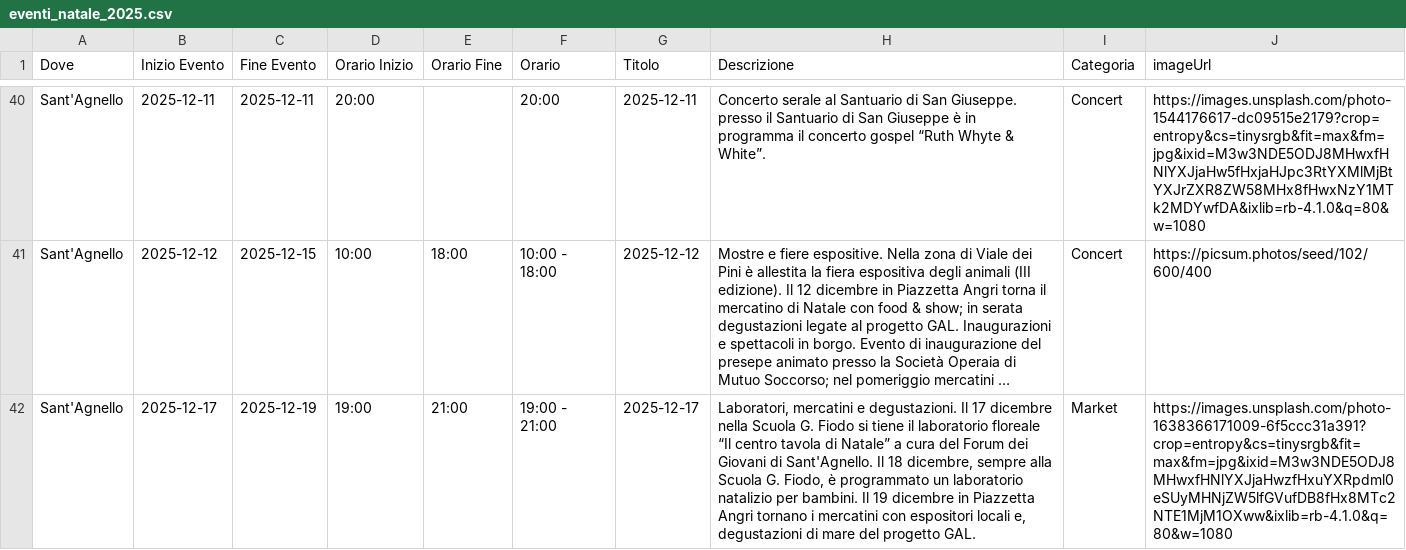
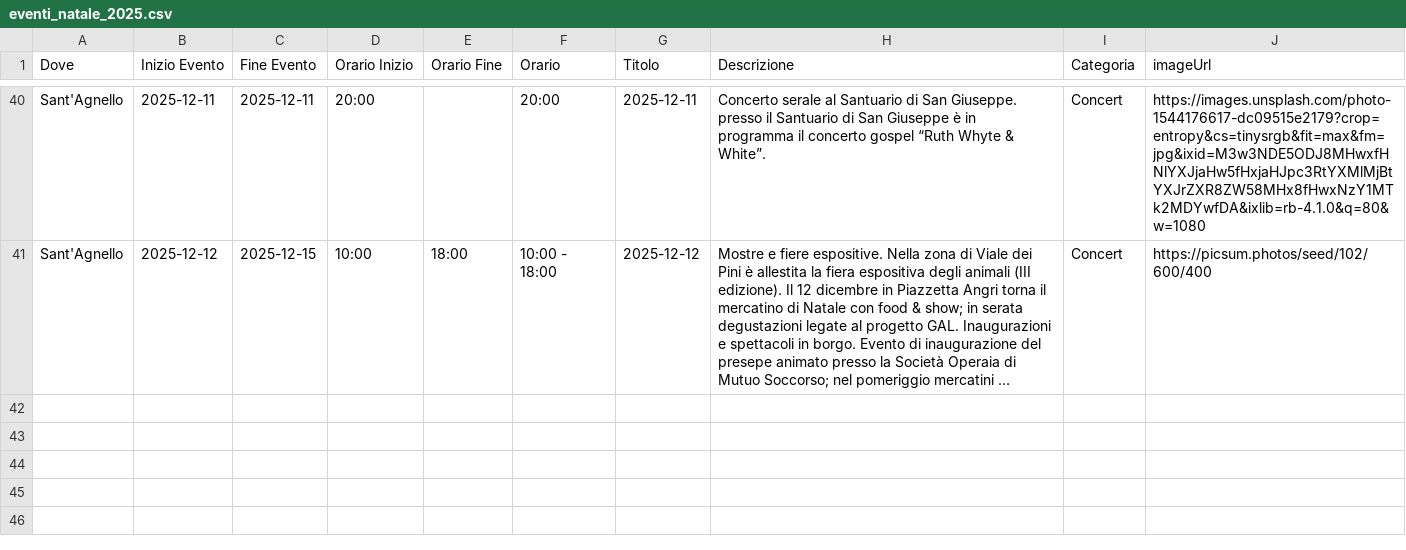
Before and after one commit to mich-de/events2025, a CSV file: eventi_natale_2025.csv, drawn as a sheet; only a part is shown, gaps mark what is left out; long unchanged cells end in …; the diff names each change by its address in the sheet, - before the commit and + after, or states it on an @@ line.

Commit message:
feat: Aggiorna eventi dal dashboard [2025-12-08T13:51:38.036Z]

```diff
--- a/eventi_natale_2025.csv
+++ b/eventi_natale_2025.csv
-row 42: Sant'Agnello | 2025-12-17 | 2025-12-19 | 19:00 | 21:00 | 19:00 - 21:00 | 2025-12-17 | Laboratori, mercatini e degustazioni. Il 17 dicembre nella Scuola G. Fiodo si tiene il laboratorio floreale “Il centro tavola di Natale” a cura del Forum dei Giovani di Sant'Agnello. Il 18 dicembre, sempre alla Scuola G. Fiodo, è programmato un laboratorio natalizio per bambini. Il 19 dicembre in Piazzetta Angri tornano i mercatini con espositori locali e, degustazioni di mare del progetto GAL. | Market | https://images.unsplash.com/photo-1638366171009-6f5ccc31a391?crop=entropy&cs=tinysrgb&fit=max&fm=jpg&ixid=M3w3NDE5ODJ8MHwxfHNlYXJjaHwzfHxuYXRpdml0eSUyMHNjZW5lfGVufDB8fHx8MTc2NTE1MjM1OXww&ixlib=rb-4.1.0&q=80&w=1080
```
